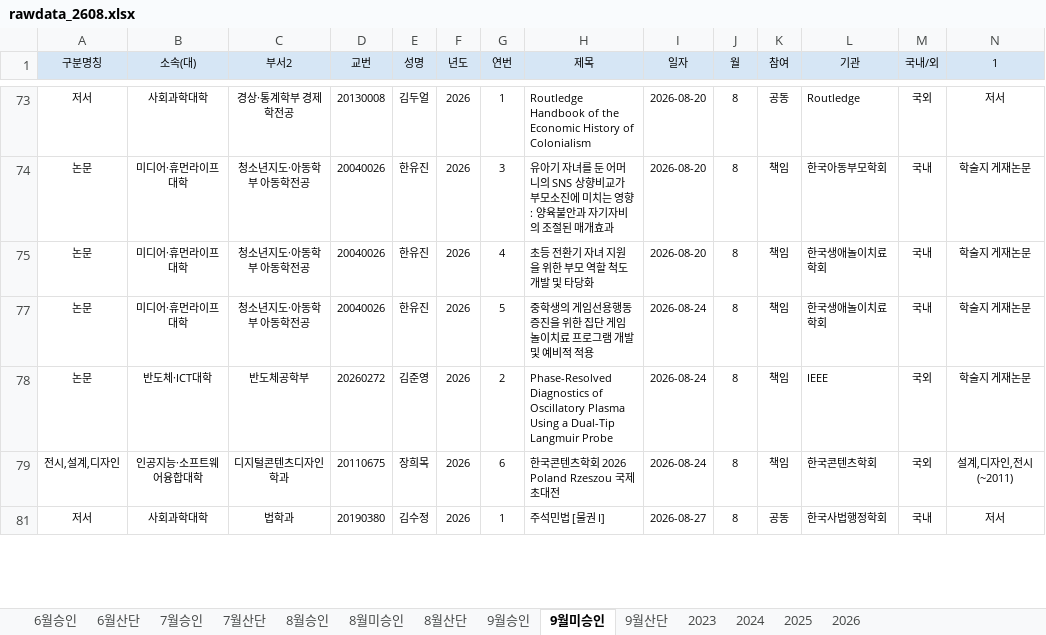
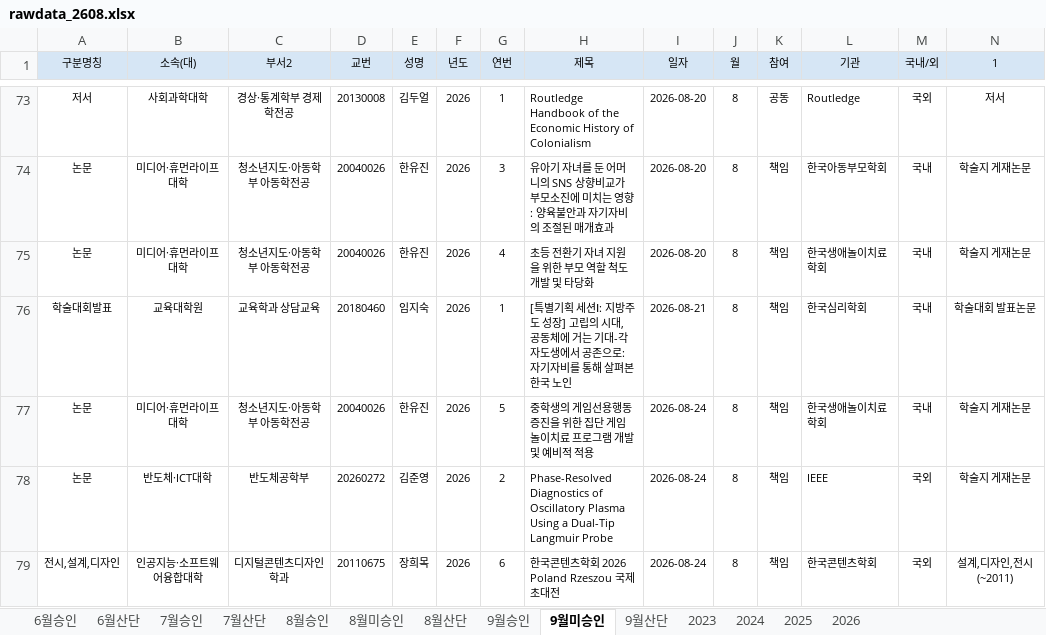
Before and after one commit to uibin-research/research_dashboard, an Excel workbook: rawdata_2608.xlsx, sheet 9월미승인, drawn as a sheet; only a part is shown, gaps mark what is left out; the shorter side is filled out with more unchanged rows; values as stored, in another font and other column widths than the file's, no borders; rows hold the shown columns only; the diff covers the shown part only; the diff names each change by its address in the sheet, - before the commit and + after, or states it on an @@ line.

```diff
--- a/rawdata_2608.xlsx (sheet 9월미승인)
+++ b/rawdata_2608.xlsx (sheet 9월미승인)
@@ row 76 unhidden: 학술대회발표 | 교육대학원 | 교육학과 상담교육 | 20180460 | 임지숙 | 2026 | 1 | [특별기획 세션Ⅰ: 지방주도 성장] 고립의 시대, 공동체에 거는 기대-각자도생에서 공존으로: 자기자비를 통해 살펴본 한국 노인 | 2026-08-21 | 8 | 책임 | 한국심리학회 | 국내 | 학술대회 발표논문 @@
```
Also changed, not shown: 7 removed rows and 14 hidden or unhidden rows elsewhere in this sheet, sheet 9월승인, hidden cells, 1 other file.
